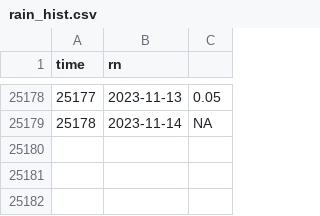
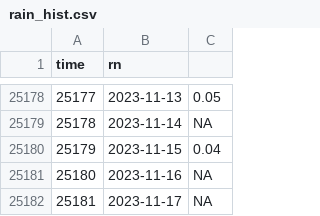
Before and after one commit to jusinowicz/yahara_flashiness, a CSV file: yahara_flash/data/rain_hist.csv, drawn as a sheet; only a part is shown, gaps mark what is left out.

```diff
--- a/yahara_flash/data/rain_hist.csv
+++ b/yahara_flash/data/rain_hist.csv
@@ -25179 +25179,4 @@
 "25178",2023-11-14,NA
+"25179",2023-11-15,0.04
+"25180",2023-11-16,NA
+"25181",2023-11-17,NA
```
Also changed, not shown: yahara_flash/data/men_hist.csv, yahara_flash/data/mon_hist.csv, 39 other files.
